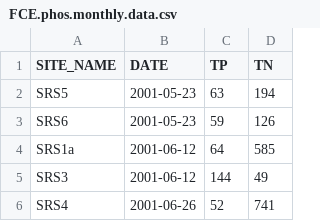
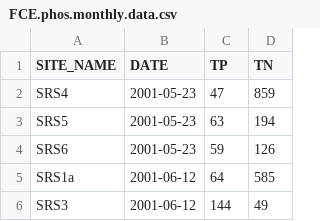
Before and after one commit to hannabliska/BenakaBliskaRowley_ENV872_EDA_FinalProject, a CSV file: Data/Processed/FCE.phos.monthly.data.csv, drawn as a sheet; only a part is shown; the shorter side is filled out with more unchanged rows; the diff names each change by its address in the sheet, - before the commit and + after, or states it on an @@ line.

```diff
--- a/Data/Processed/FCE.phos.monthly.data.csv
+++ b/Data/Processed/FCE.phos.monthly.data.csv
+row 2: SRS4 | 2001-05-23 | 47 | 859
```
Also changed, not shown: Data/Processed/FCE.nitro.yearly.data.csv, Data/Processed/FCE.phos.yearly.data.csv, 7 other files.
